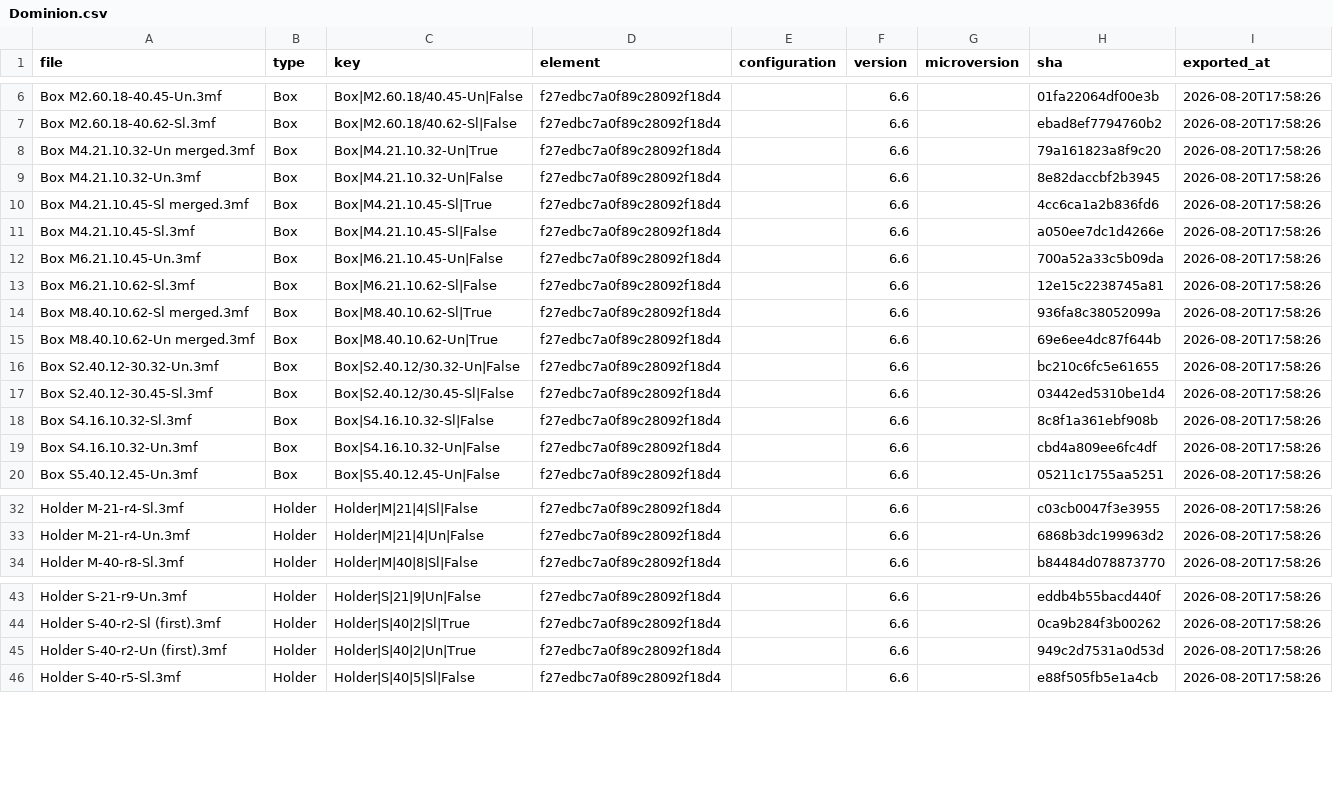
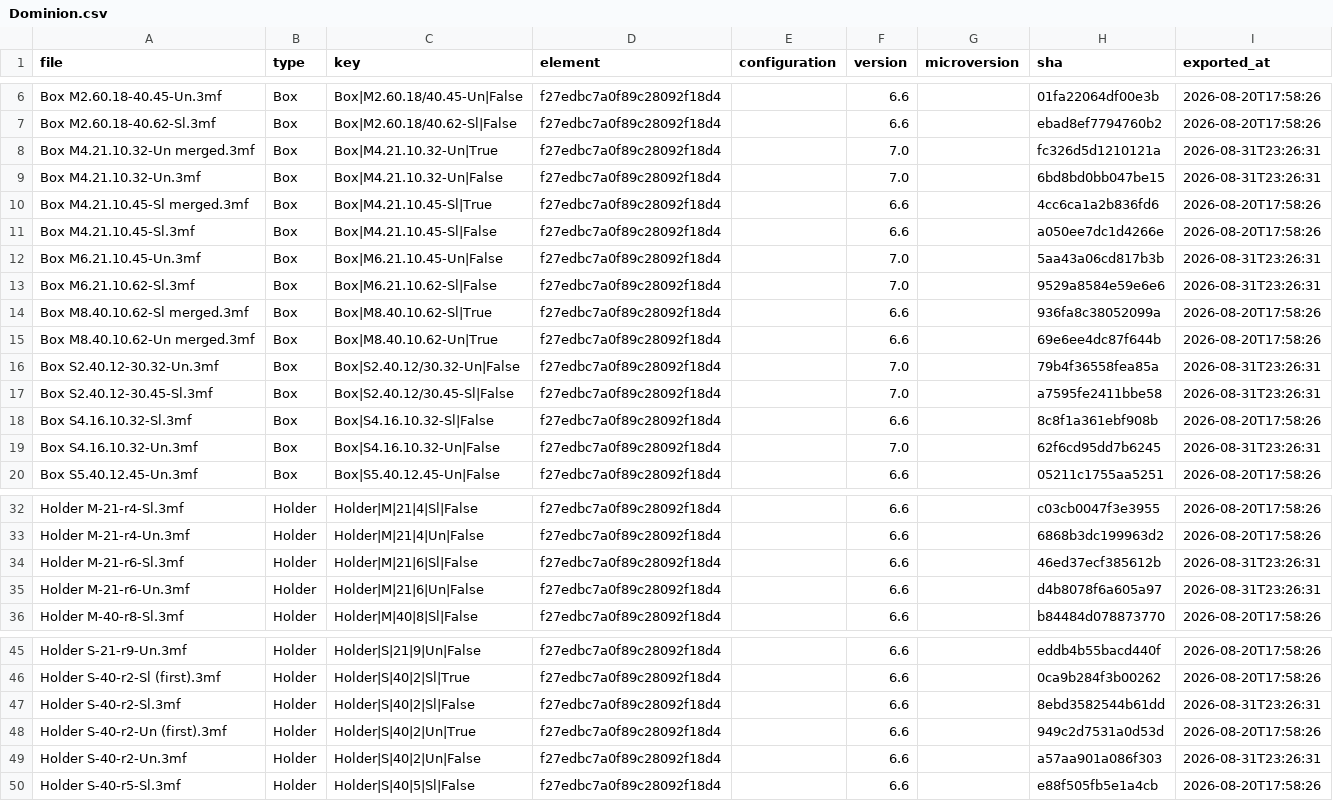
Before and after one commit to amertner/cardcascade, a CSV file: automation/state/Dominion.csv, drawn as a sheet; only a part is shown, gaps mark what is left out; the diff covers the shown part only.

```diff
--- a/automation/state/Dominion.csv
+++ b/automation/state/Dominion.csv
@@ -7,14 +7,14 @@ Box M2.60.18-40.45-Un.3mf,Box,Box|M2.60.18/40.45-Un|False,f27edbc7a0f89c28092f18
 Box M2.60.18-40.62-Sl.3mf,Box,Box|M2.60.18/40.62-Sl|False,f27edbc7a0f89c28092f18d4,,6.6,,ebad8ef7794760b2,2026-08-20T17:58:26
-Box M4.21.10.32-Un merged.3mf,Box,Box|M4.21.10.32-Un|True,f27edbc7a0f89c28092f18d4,,6.6,,79a161823a8f9c20,2026-08-20T17:58:26
-Box M4.21.10.32-Un.3mf,Box,Box|M4.21.10.32-Un|False,f27edbc7a0f89c28092f18d4,,6.6,,8e82daccbf2b3945,2026-08-20T17:58:26
+Box M4.21.10.32-Un merged.3mf,Box,Box|M4.21.10.32-Un|True,f27edbc7a0f89c28092f18d4,,7.0,,fc326d5d1210121a,2026-08-31T23:26:31
+Box M4.21.10.32-Un.3mf,Box,Box|M4.21.10.32-Un|False,f27edbc7a0f89c28092f18d4,,7.0,,6bd8bd0bb047be15,2026-08-31T23:26:31
 Box M4.21.10.45-Sl merged.3mf,Box,Box|M4.21.10.45-Sl|True,f27edbc7a0f89c28092f18d4,,6.6,,4cc6ca1a2b836fd6,2026-08-20T17:58:26
 Box M4.21.10.45-Sl.3mf,Box,Box|M4.21.10.45-Sl|False,f27edbc7a0f89c28092f18d4,,6.6,,a050ee7dc1d4266e,2026-08-20T17:58:26
-Box M6.21.10.45-Un.3mf,Box,Box|M6.21.10.45-Un|False,f27edbc7a0f89c28092f18d4,,6.6,,700a52a33c5b09da,2026-08-20T17:58:26
-Box M6.21.10.62-Sl.3mf,Box,Box|M6.21.10.62-Sl|False,f27edbc7a0f89c28092f18d4,,6.6,,12e15c2238745a81,2026-08-20T17:58:26
+Box M6.21.10.45-Un.3mf,Box,Box|M6.21.10.45-Un|False,f27edbc7a0f89c28092f18d4,,7.0,,5aa43a06cd817b3b,2026-08-31T23:26:31
+Box M6.21.10.62-Sl.3mf,Box,Box|M6.21.10.62-Sl|False,f27edbc7a0f89c28092f18d4,,7.0,,9529a8584e59e6e6,2026-08-31T23:26:31
 Box M8.40.10.62-Sl merged.3mf,Box,Box|M8.40.10.62-Sl|True,f27edbc7a0f89c28092f18d4,,6.6,,936fa8c38052099a,2026-08-20T17:58:26
 Box M8.40.10.62-Un merged.3mf,Box,Box|M8.40.10.62-Un|True,f27edbc7a0f89c28092f18d4,,6.6,,69e6ee4dc87f644b,2026-08-20T17:58:26
-Box S2.40.12-30.32-Un.3mf,Box,Box|S2.40.12/30.32-Un|False,f27edbc7a0f89c28092f18d4,,6.6,,bc210c6fc5e61655,2026-08-20T17:58:26
-Box S2.40.12-30.45-Sl.3mf,Box,Box|S2.40.12/30.45-Sl|False,f27edbc7a0f89c28092f18d4,,6.6,,03442ed5310be1d4,2026-08-20T17:58:26
+Box S2.40.12-30.32-Un.3mf,Box,Box|S2.40.12/30.32-Un|False,f27edbc7a0f89c28092f18d4,,7.0,,79b4f36558fea85a,2026-08-31T23:26:31
+Box S2.40.12-30.45-Sl.3mf,Box,Box|S2.40.12/30.45-Sl|False,f27edbc7a0f89c28092f18d4,,7.0,,a7595fe2411bbe58,2026-08-31T23:26:31
 Box S4.16.10.32-Sl.3mf,Box,Box|S4.16.10.32-Sl|False,f27edbc7a0f89c28092f18d4,,6.6,,8c8f1a361ebf908b,2026-08-20T17:58:26
-Box S4.16.10.32-Un.3mf,Box,Box|S4.16.10.32-Un|False,f27edbc7a0f89c28092f18d4,,6.6,,cbd4a809ee6fc4df,2026-08-20T17:58:26
+Box S4.16.10.32-Un.3mf,Box,Box|S4.16.10.32-Un|False,f27edbc7a0f89c28092f18d4,,7.0,,62f6cd95dd7b6245,2026-08-31T23:26:31
 Box S5.40.12.45-Un.3mf,Box,Box|S5.40.12.45-Un|False,f27edbc7a0f89c28092f18d4,,6.6,,05211c1755aa5251,2026-08-20T17:58:26
@@ -33,2 +33,4 @@ Holder M-21-r4-Sl.3mf,Holder,Holder|M|21|4|Sl|False,f27edbc7a0f89c28092f18d4,,6.
 Holder M-21-r4-Un.3mf,Holder,Holder|M|21|4|Un|False,f27edbc7a0f89c28092f18d4,,6.6,,6868b3dc199963d2,2026-08-20T17:58:26
+Holder M-21-r6-Sl.3mf,Holder,Holder|M|21|6|Sl|False,f27edbc7a0f89c28092f18d4,,6.6,,46ed37ecf385612b,2026-08-31T23:26:31
+Holder M-21-r6-Un.3mf,Holder,Holder|M|21|6|Un|False,f27edbc7a0f89c28092f18d4,,6.6,,d4b8078f6a605a97,2026-08-31T23:26:31
 Holder M-40-r8-Sl.3mf,Holder,Holder|M|40|8|Sl|False,f27edbc7a0f89c28092f18d4,,6.6,,b84484d078873770,2026-08-20T17:58:26
@@ -44,3 +46,5 @@ Holder S-21-r9-Un.3mf,Holder,Holder|S|21|9|Un|False,f27edbc7a0f89c28092f18d4,,6.
 Holder S-40-r2-Sl (first).3mf,Holder,Holder|S|40|2|Sl|True,f27edbc7a0f89c28092f18d4,,6.6,,0ca9b284f3b00262,2026-08-20T17:58:26
+Holder S-40-r2-Sl.3mf,Holder,Holder|S|40|2|Sl|False,f27edbc7a0f89c28092f18d4,,6.6,,8ebd3582544b61dd,2026-08-31T23:26:31
 Holder S-40-r2-Un (first).3mf,Holder,Holder|S|40|2|Un|True,f27edbc7a0f89c28092f18d4,,6.6,,949c2d7531a0d53d,2026-08-20T17:58:26
+Holder S-40-r2-Un.3mf,Holder,Holder|S|40|2|Un|False,f27edbc7a0f89c28092f18d4,,6.6,,a57aa901a086f303,2026-08-31T23:26:31
 Holder S-40-r5-Sl.3mf,Holder,Holder|S|40|5|Sl|False,f27edbc7a0f89c28092f18d4,,6.6,,e88f505fb5e1a4cb,2026-08-20T17:58:26
```
Also changed, not shown: 33 edited cells elsewhere in this file, automation/state/Compile.csv, 46 other files.
